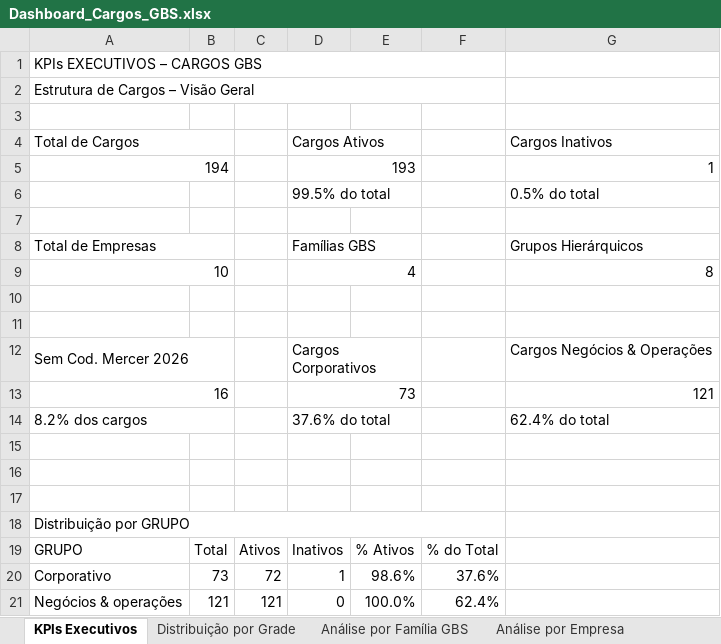
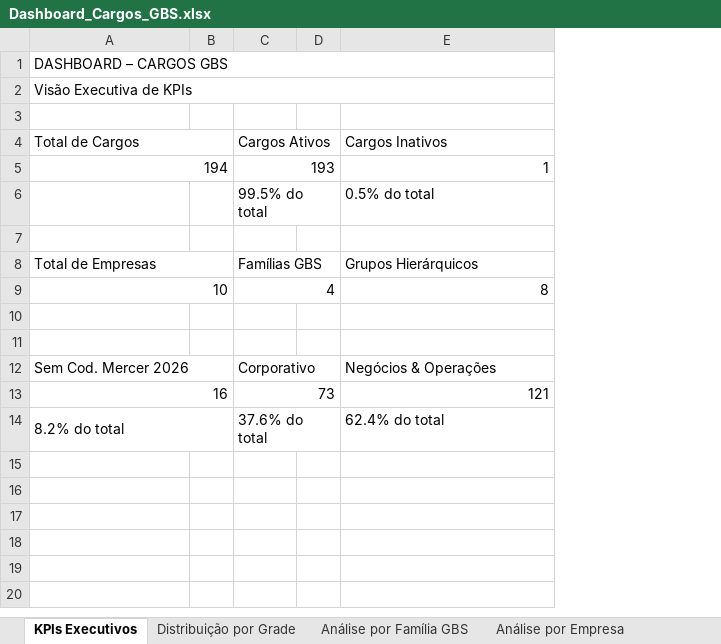
Before and after one commit to nederhec/Projects, an Excel workbook: Dashboard_Cargos_GBS.xlsx, sheet KPIs Executivos, drawn as a sheet; values as stored, in another font and other column widths than the file's, no cell formats; removed rows and columns are numbered as before the commit, all else as after; the diff names each change by its address in the sheet, - before the commit and + after, or states it on an @@ line.

```diff
--- a/Dashboard_Cargos_GBS.xlsx (sheet KPIs Executivos)
+++ b/Dashboard_Cargos_GBS.xlsx (sheet KPIs Executivos)
-column B, empty
-column C, empty
+column B, empty
-column E, empty
-column F, empty
+column D, empty
-A1 (Total de Cargos): KPIs EXECUTIVOS – CARGOS GBS
+A1 (Total de Cargos): DASHBOARD – CARGOS GBS
-A1:F1 merged
+A1:E1 merged
-A2 (Total de Cargos): Estrutura de Cargos – Visão Geral
+A2 (Total de Cargos): Visão Executiva de KPIs
-A2:F2 merged
+A2:E2 merged
-C12 (Cargos Ativos): Cargos Corporativos
+C12 (Cargos Ativos): Corporativo
-E12 (Cargos Inativos): Cargos Negócios & Operações
+E12 (Cargos Inativos): Negócios & Operações
-A14 (Total de Cargos): 8.2% dos cargos
+A14 (Total de Cargos): 8.2% do total
-row 15: (empty)
-row 16: (empty)
-row 17: (empty)
-row 18: Distribuição por GRUPO
-row 19: GRUPO | Total | Ativos | Inativos | % Ativos | % do Total
-row 20: Corporativo | 73 | 72 | 1 | 98.6% | 37.6%
-row 21: Negócios & operações | 121 | 121 | 0 | 100.0% | 62.4%
```
Also changed, not shown: sheet Análise por Família GBS, sheet Benchmarking Mercer, sheet Distribuição por Grade, sheet Pirâmide Hierárquica, sheet Análise por Empresa, cell formats, charts or pictures, 1 other file.
